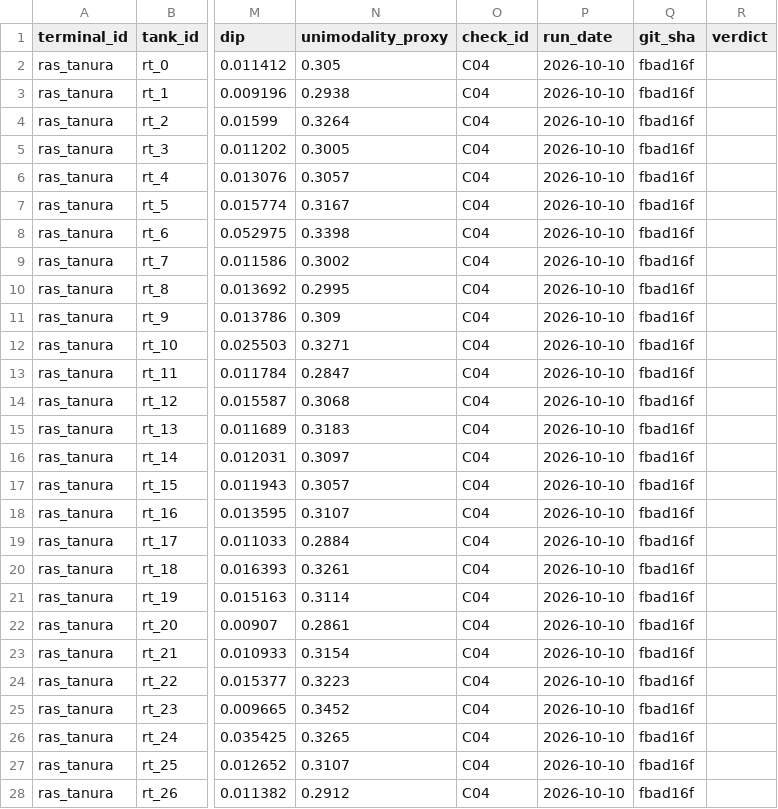
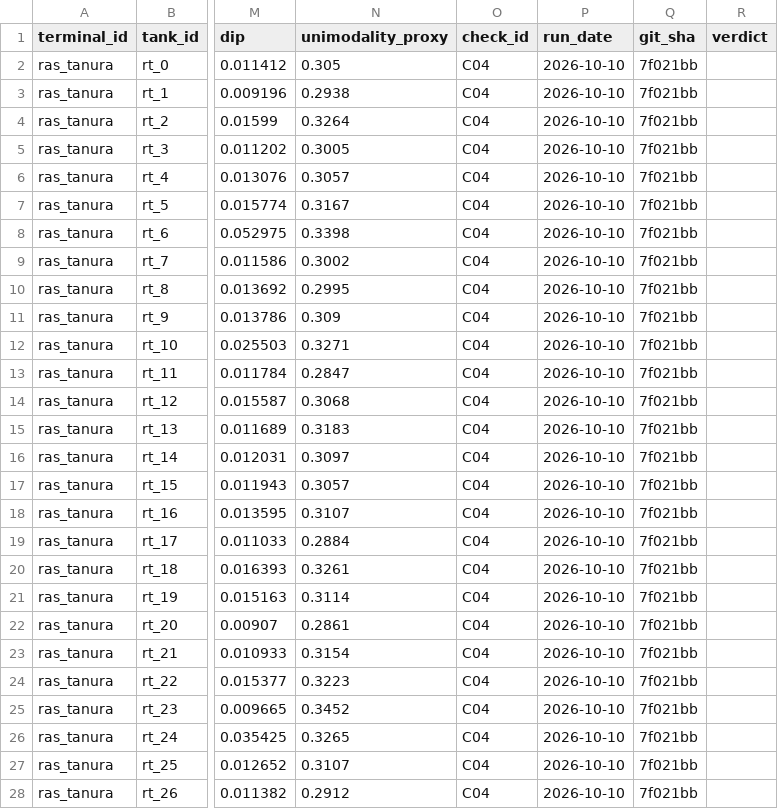
Before and after one commit to bachevskyvlad/kharg-dashboard, a CSV file: diagnostics/checks/ras_tanura/C04.csv, drawn as a sheet; only a part is shown, gaps mark what is left out; the diff covers the shown part only; the diff names each change by its address in the sheet, - before the commit and + after, or states it on an @@ line.

```diff
--- a/diagnostics/checks/ras_tanura/C04.csv
+++ b/diagnostics/checks/ras_tanura/C04.csv
-Q2:Q28 (git_sha): fbad16f
+Q2:Q28 (git_sha): 7f021bb
```
Also changed, not shown: 39 edited cells elsewhere in this file, 2 other files.
